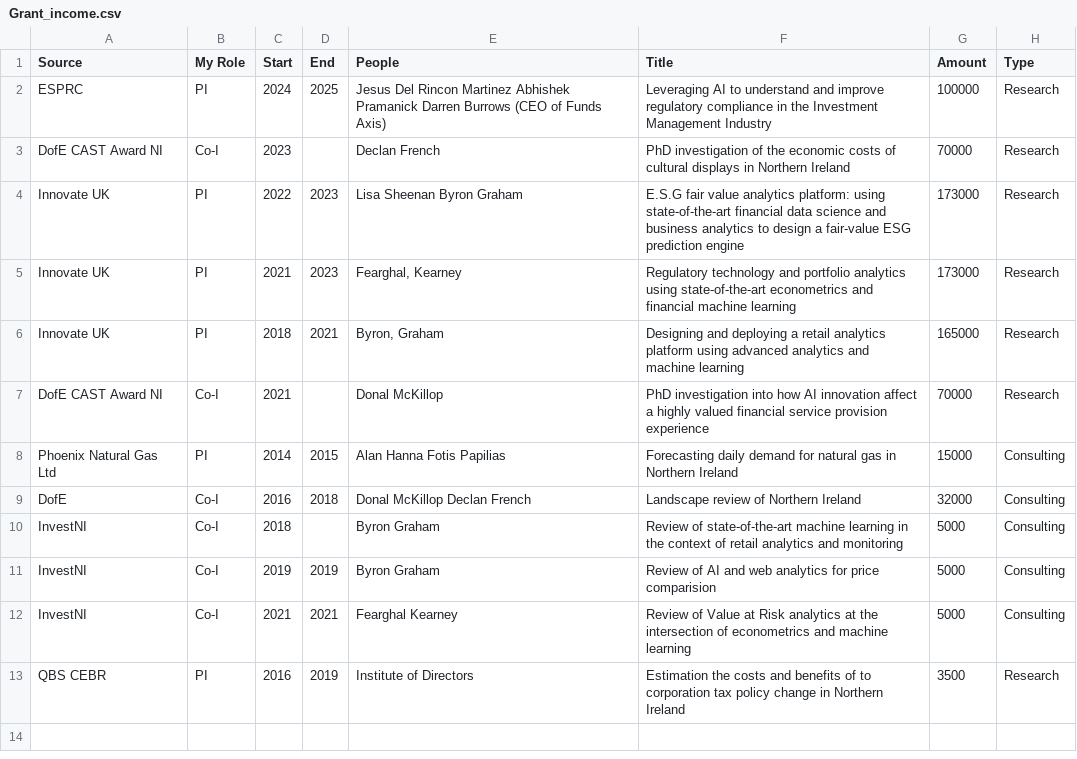
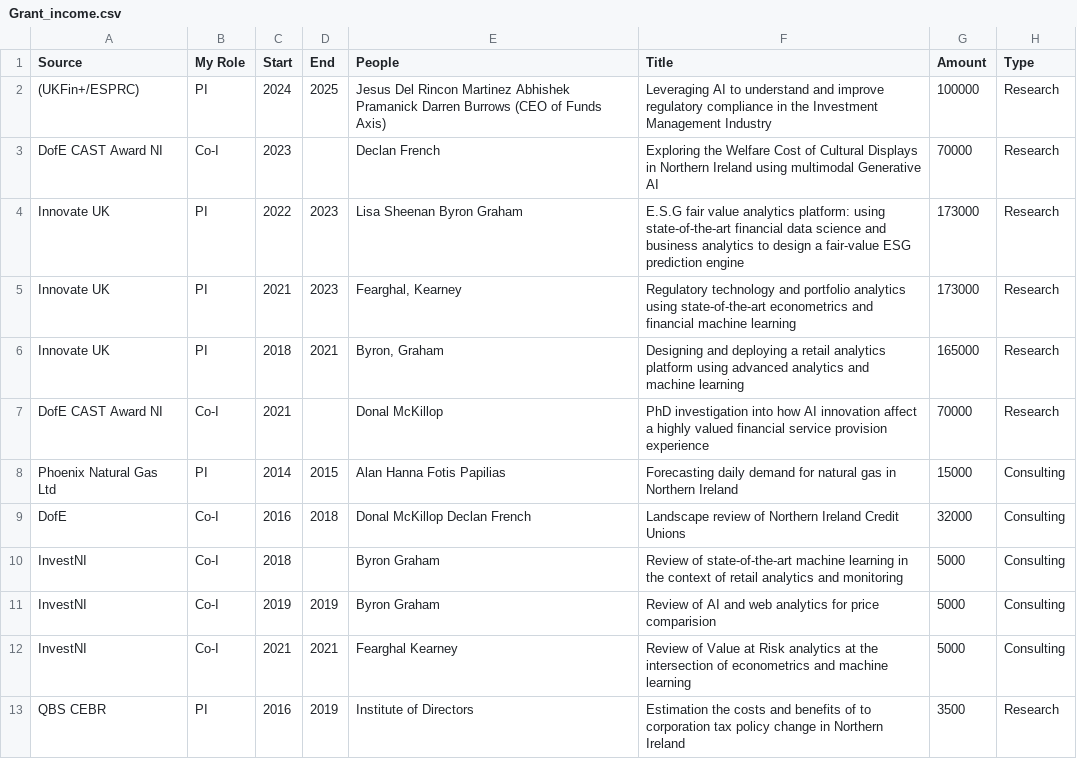
Before and after one commit to quinfer/resume, a CSV file: Grant_income.csv, drawn as a sheet.

```diff
--- a/Grant_income.csv
+++ b/Grant_income.csv
@@ -1,4 +1,4 @@
 Source,My Role,Start,End,People,Title,Amount,Type
-ESPRC,PI,2024,2025,Jesus Del Rincon Martinez Abhishek Pramanick Darren Burrows (CEO of Funds Axis),Leveraging AI to understand and improve regulatory compliance in the Investment Management Industry,100000,Research
-DofE CAST Award NI,Co-I,2023,,Declan French,PhD investigation of the economic costs of cultural displays in Northern Ireland,70000,Research
+(UKFin+/ESPRC),PI,2024,2025,Jesus Del Rincon Martinez Abhishek Pramanick Darren Burrows (CEO of Funds Axis),Leveraging AI to understand and improve regulatory compliance in the Investment Management Industry,100000,Research
+DofE CAST Award NI,Co-I,2023,,Declan French,Exploring the Welfare Cost of Cultural Displays in Northern Ireland using multimodal Generative AI,70000,Research
 Innovate UK,PI,2022,2023,Lisa Sheenan Byron Graham,E.S.G fair value analytics platform: using state-of-the-art financial data science and business analytics to design a fair-value ESG prediction engine,173000,Research
@@ -8,3 +8,3 @@ DofE CAST Award NI,Co-I,2021,,Donal McKillop,PhD investigation into how AI innov
 Phoenix Natural Gas Ltd,PI,2014,2015,Alan Hanna Fotis Papilias,Forecasting daily demand for natural gas in Northern Ireland,15000,Consulting
-DofE,Co-I,2016,2018,Donal McKillop Declan French,Landscape review of Northern Ireland,32000,Consulting
+DofE,Co-I,2016,2018,Donal McKillop Declan French,Landscape review of Northern Ireland Credit Unions,32000,Consulting
 InvestNI,Co-I,2018,,Byron Graham,Review of state-of-the-art machine learning in the context of retail analytics and monitoring,5000,Consulting
```
Also changed, not shown: 3 other files.
